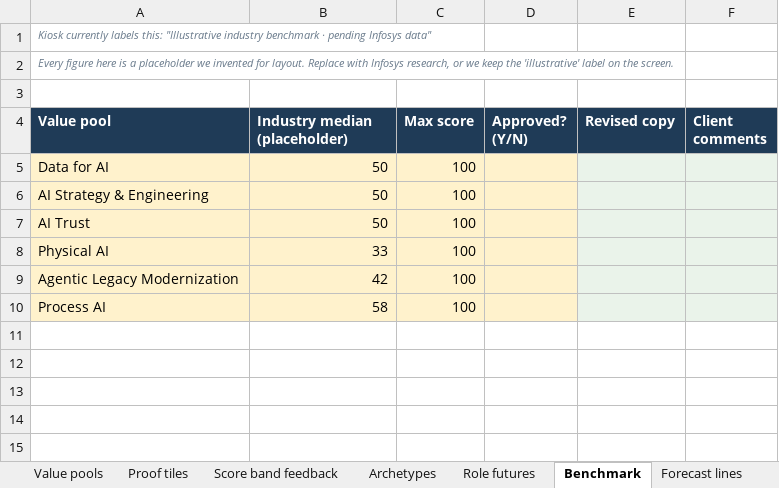
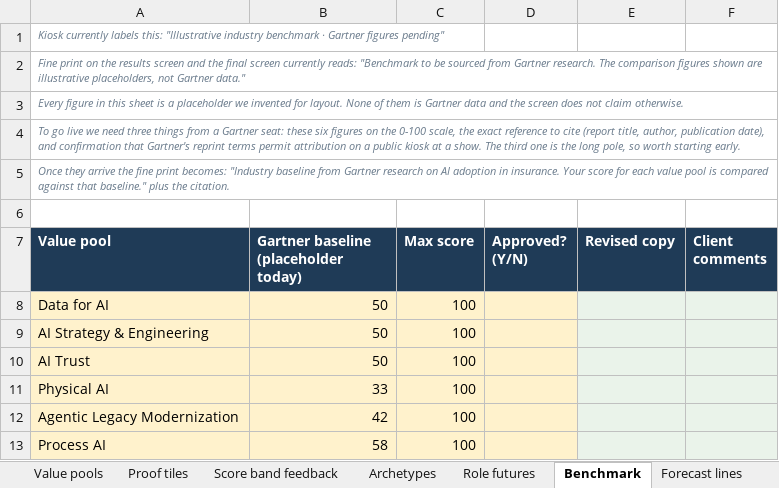
Before and after one commit to RonnieKurswell/Unlock-AI-Value-demo, an Excel workbook: Unlock AI Value - content for client review.xlsx, sheet Benchmark, drawn as a sheet; values as stored, in another font and other column widths than the file's, no borders; addresses are those after the commit; the diff names each change by its address in the sheet, - before the commit and + after, or states it on an @@ line.

```diff
--- a/Unlock AI Value - content for client review.xlsx (sheet Benchmark)
+++ b/Unlock AI Value - content for client review.xlsx (sheet Benchmark)
-A1 (Value pool): …benchmark · pending Infosys data"
+A1 (Value pool): …benchmark · Gartner figures pending"
-A2 (Value pool): Every figure here is a placeholder we invented for layout. Replace with Infosys research, or we keep the 'illustrative' label on the screen.
+A2 (Value pool): Fine print on the results screen and the final screen currently reads: "Benchmark to be sourced from Gartner research. The comparison figures shown are illustrative placeholders, not Gartner data."
+row 3: Every figure in this sheet is a placeholder we invented for layout. None of them is Gartner data and the screen does not claim otherwise.
+row 4: To go live we need three things from a Gartner seat: these six figures on the 0-100 scale, the exact reference to cite (report title, author, publication date), and confirmation that Gartner's reprint terms permit attribution on a public kiosk at a show. The third one is the long pole, so worth starting early.
+row 5: Once they arrive the fine print becomes: "Industry baseline from Gartner research on AI adoption in insurance. Your score for each value pool is compared against that baseline." plus the citation.
-B7: Industry median (placeholder)
+B7: Gartner baseline (placeholder today)
```
Also changed, not shown: sheet Read me, 6 other files.
